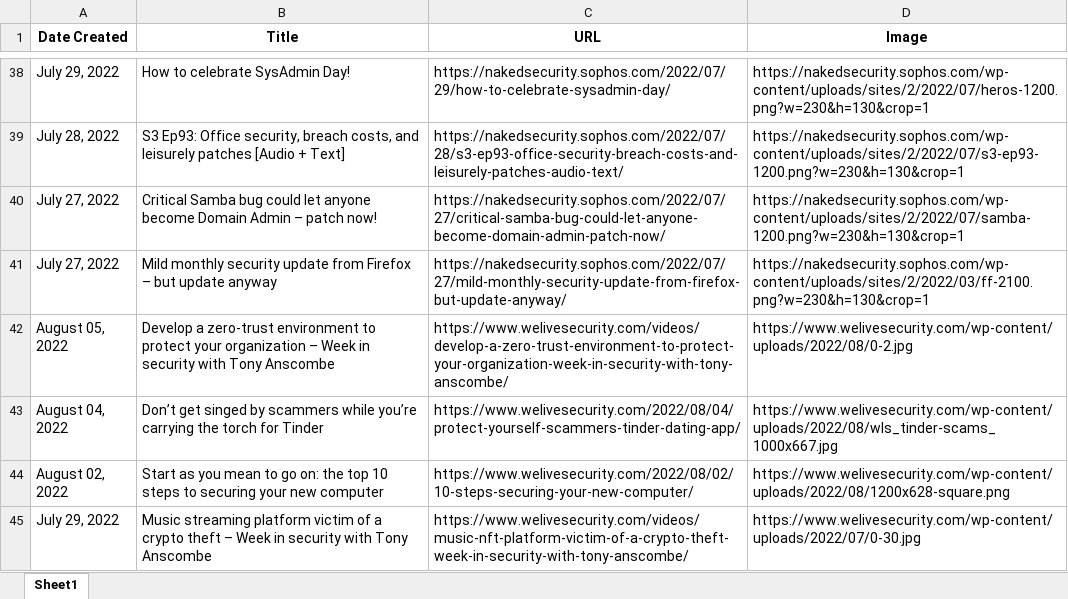
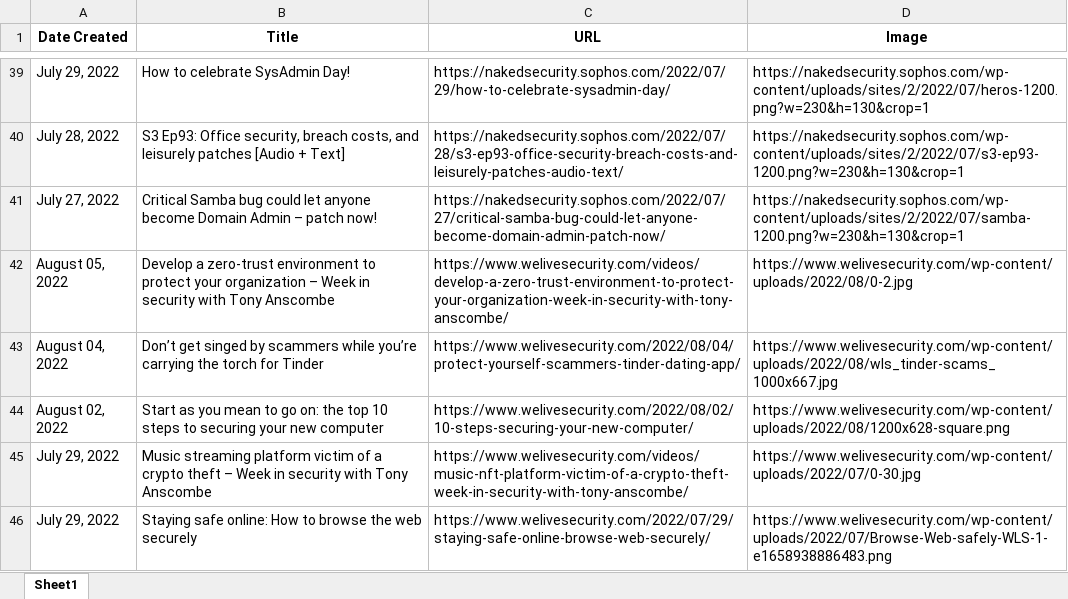
Before and after one commit to thecyberbytes/thecyberbytes.github.io, an Excel workbook: cyber_web/excels/news_feed.xlsx, sheet Sheet1, drawn as a sheet; only a part is shown, gaps mark what is left out; the shorter side is filled out with more unchanged rows; values as stored, in another font and other column widths than the file's, no borders; removed rows and columns are numbered as before the commit, all else as after; the diff covers the shown part only; the diff names each change by its address in the sheet, - before the commit and + after, or states it on an @@ line.

```diff
--- a/cyber_web/excels/news_feed.xlsx (sheet Sheet1)
+++ b/cyber_web/excels/news_feed.xlsx (sheet Sheet1)
-row 41: July 27, 2022 | Mild monthly security update from Firefox – but update anyway | https://nakedsecurity.sophos.com/2022/07/27/mild-monthly-security-update-from-firefox-but-update-anyway/ | https://nakedsecurity.sophos.com/wp-content/uploads/sites/2/2022/03/ff-2100.png?w=230&h=130&crop=1
```
Also changed, not shown: 6 added rows, 5 removed rows and 8 edited cells elsewhere in this sheet, cyber_web/excels/blog_feed.xlsx, cyber_web/excels/news_categorized.xlsx, 23 other files.
